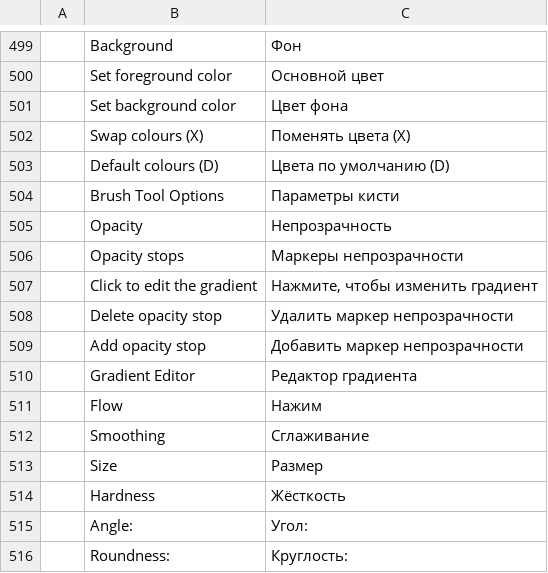
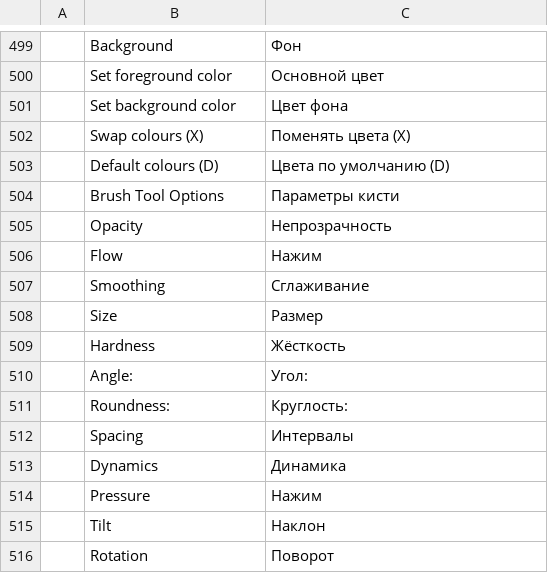
Before and after one commit to jerrykimo/photocraft, a TSV file: crates/ui-egui/src/i18n/ru.tsv, drawn as a sheet; only a part is shown, gaps mark what is left out; the shorter side is filled out with more unchanged rows.

```diff
--- a/crates/ui-egui/src/i18n/ru.tsv
+++ b/crates/ui-egui/src/i18n/ru.tsv
@@ -505,7 +505,2 @@
 	Opacity	Непрозрачность
-	Opacity stops	Маркеры непрозрачности
-	Click to edit the gradient	Нажмите, чтобы изменить градиент
-	Delete opacity stop	Удалить маркер непрозрачности
-	Add opacity stop	Добавить маркер непрозрачности
-	Gradient Editor	Редактор градиента
 	Flow	Нажим
```
Also changed, not shown: crates/ui-egui/src/i18n/cs.tsv, crates/ui-egui/src/i18n/es.tsv, 15 other files.
